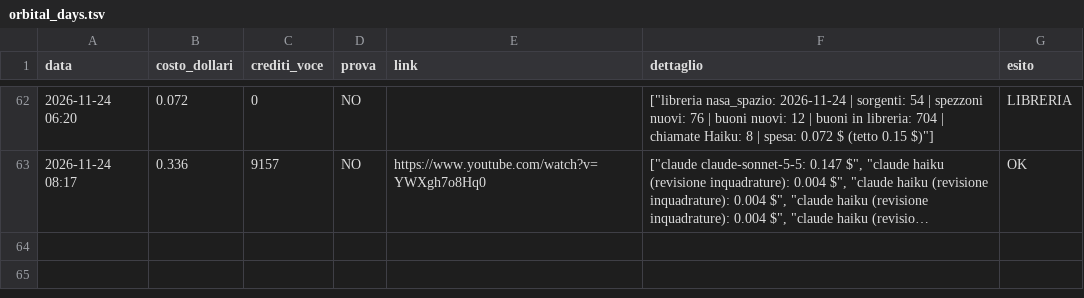
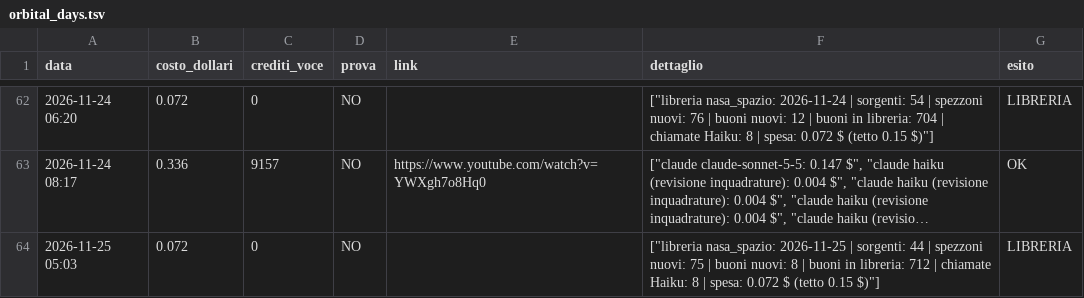
Before and after one commit to gggweb23-gif/ambience, a TSV file: coach/costi/orbital_days.tsv, drawn as a sheet; only a part is shown, gaps mark what is left out; long unchanged cells end in …; the diff names each change by its address in the sheet, - before the commit and + after, or states it on an @@ line.

Commit message:
Libreria clip (giro giornaliero)

```diff
--- a/coach/costi/orbital_days.tsv
+++ b/coach/costi/orbital_days.tsv
+row 64: 2026-11-25 05:03 | 0.072 | 0 | NO |  | ["libreria nasa_spazio: 2026-11-25 | sorgenti: 44 | spezzoni nuovi: 75 | buoni nuovi: 8 | buoni in libreria: 712 | chiamate Haiku: 8 | spesa: 0.072 $ (tetto 0.15 $)"] | LIBRERIA
```
Also changed, not shown: coach/costi/wwii_testimony.tsv, 6 other files.
